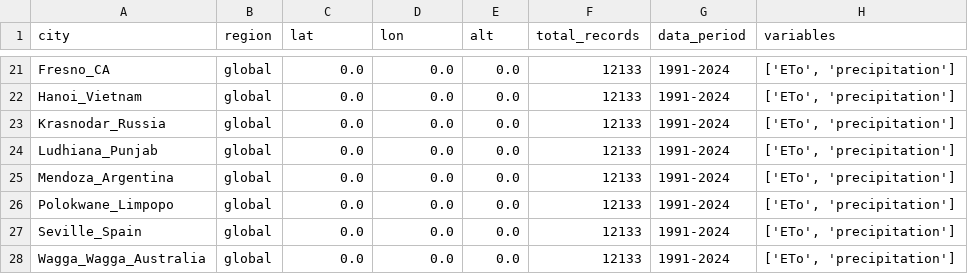
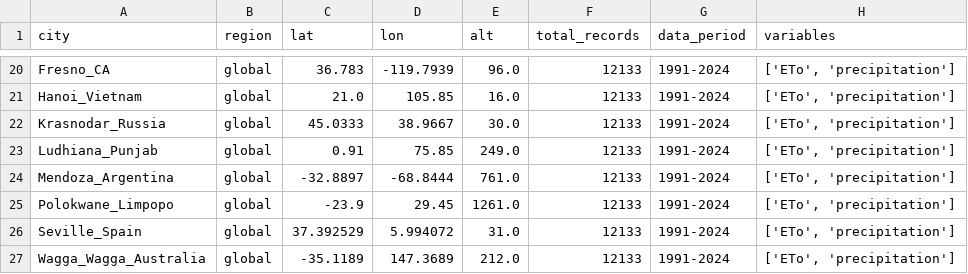
Before and after one commit to angelasilviane/EVAONLINE, a CSV file: reports/summary/cities_summary.csv, drawn as a sheet; only a part is shown, gaps mark what is left out; addresses are those after the commit; the diff covers the shown part only; the diff names each change by its address in the sheet, - before the commit and + after, or states it on an @@ line.

```diff
--- a/reports/summary/cities_summary.csv
+++ b/reports/summary/cities_summary.csv
-C20 (lat): 0.0
+C20 (lat): 36.783
-D20 (lon): 0.0
+D20 (lon): -119.7939
-E20 (alt): 0.0
+E20 (alt): 96.0
-C21 (lat): 0.0
+C21 (lat): 21.0
-D21 (lon): 0.0
+D21 (lon): 105.85
-E21 (alt): 0.0
+E21 (alt): 16.0
-C22 (lat): 0.0
+C22 (lat): 45.0333
-D22 (lon): 0.0
+D22 (lon): 38.9667
-E22 (alt): 0.0
+E22 (alt): 30.0
-C23 (lat): 0.0
+C23 (lat): 0.91
-D23 (lon): 0.0
+D23 (lon): 75.85
-E23 (alt): 0.0
+E23 (alt): 249.0
-C24 (lat): 0.0
+C24 (lat): -32.8897
-D24 (lon): 0.0
+D24 (lon): -68.8444
-E24 (alt): 0.0
+E24 (alt): 761.0
-C25 (lat): 0.0
+C25 (lat): -23.9
-D25 (lon): 0.0
+D25 (lon): 29.45
-E25 (alt): 0.0
+E25 (alt): 1261.0
-C26 (lat): 0.0
+C26 (lat): 37.392529
-D26 (lon): 0.0
+D26 (lon): 5.994072
-E26 (alt): 0.0
+E26 (alt): 31.0
-C27 (lat): 0.0
+C27 (lat): -35.1189
-D27 (lon): 0.0
+D27 (lon): 147.3689
-E27 (alt): 0.0
+E27 (alt): 212.0
```
Also changed, not shown: 1 removed row and 60 edited cells elsewhere in this file, data/csv/worldcities_with_elevation.csv, 36 other files.
